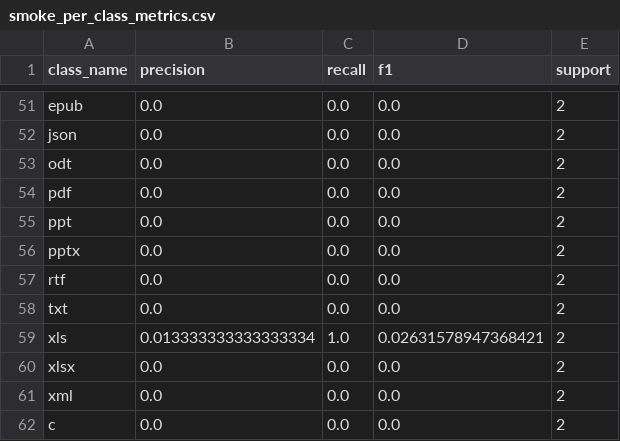
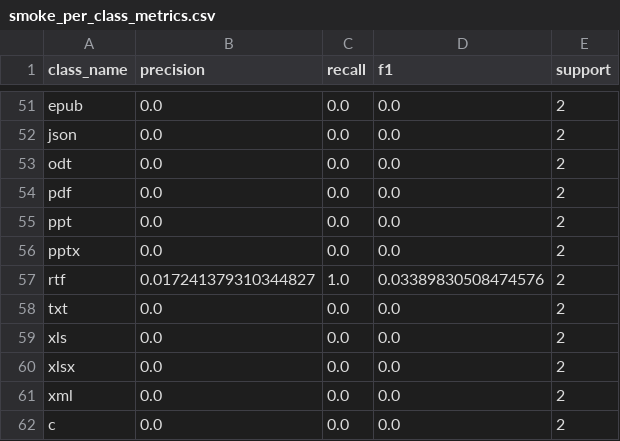
Before and after one commit to kusha-l921/SIH-FirSeFile, a CSV file: experiments/smoke_test_verify/smoke_per_class_metrics.csv, drawn as a sheet; only a part is shown, gaps mark what is left out.

```diff
--- a/experiments/smoke_test_verify/smoke_per_class_metrics.csv
+++ b/experiments/smoke_test_verify/smoke_per_class_metrics.csv
@@ -56,5 +56,5 @@ ppt,0.0,0.0,0.0,2
 pptx,0.0,0.0,0.0,2
-rtf,0.0,0.0,0.0,2
+rtf,0.017241379310344827,1.0,0.03389830508474576,2
 txt,0.0,0.0,0.0,2
-xls,0.013333333333333334,1.0,0.02631578947368421,2
+xls,0.0,0.0,0.0,2
 xlsx,0.0,0.0,0.0,2
```
Also changed, not shown: 18 other files.
